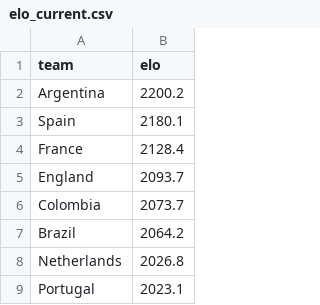
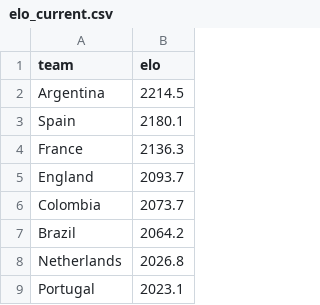
Before and after one commit to AayushSharma1003/WCPredict, a CSV file: data/elo_current.csv, drawn as a sheet; only a part is shown; the diff covers the shown part only.

```diff
--- a/data/elo_current.csv
+++ b/data/elo_current.csv
@@ -1,5 +1,5 @@
 team,elo
-Argentina,2200.2
+Argentina,2214.5
 Spain,2180.1
-France,2128.4
+France,2136.3
 England,2093.7
```
Also changed, not shown: 5 added rows, 5 removed rows, 1 moved row and 1 edited cell elsewhere in this file, data/tournament_simulation.csv, 6 other files.
